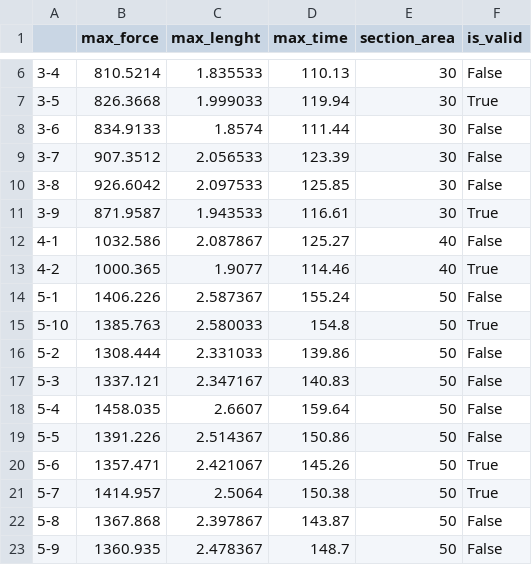
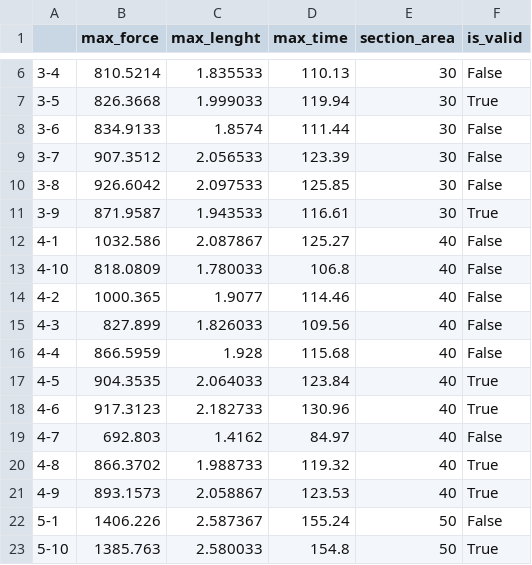
Before and after one commit to gruzdev-as/Polymer_experiment, a CSV file: experiment_data.csv, drawn as a sheet; only a part is shown, gaps mark what is left out; the shorter side is filled out with more unchanged rows.

```diff
--- a/experiment_data.csv
+++ b/experiment_data.csv
@@ -12,3 +12,11 @@
 4-1,1032.586,2.087867,125.27,40,False
-4-2,1000.365,1.9077,114.46,40,True
+4-10,818.0809,1.780033,106.8,40,False
+4-2,1000.365,1.9077,114.46,40,False
+4-3,827.899,1.826033,109.56,40,False
+4-4,866.5959,1.928,115.68,40,False
+4-5,904.3535,2.064033,123.84,40,True
+4-6,917.3123,2.182733,130.96,40,True
+4-7,692.803,1.4162,84.97,40,False
+4-8,866.3702,1.988733,119.32,40,True
+4-9,893.1573,2.058867,123.53,40,True
 5-1,1406.226,2.587367,155.24,50,False
```
Also changed, not shown: 9 other files.
